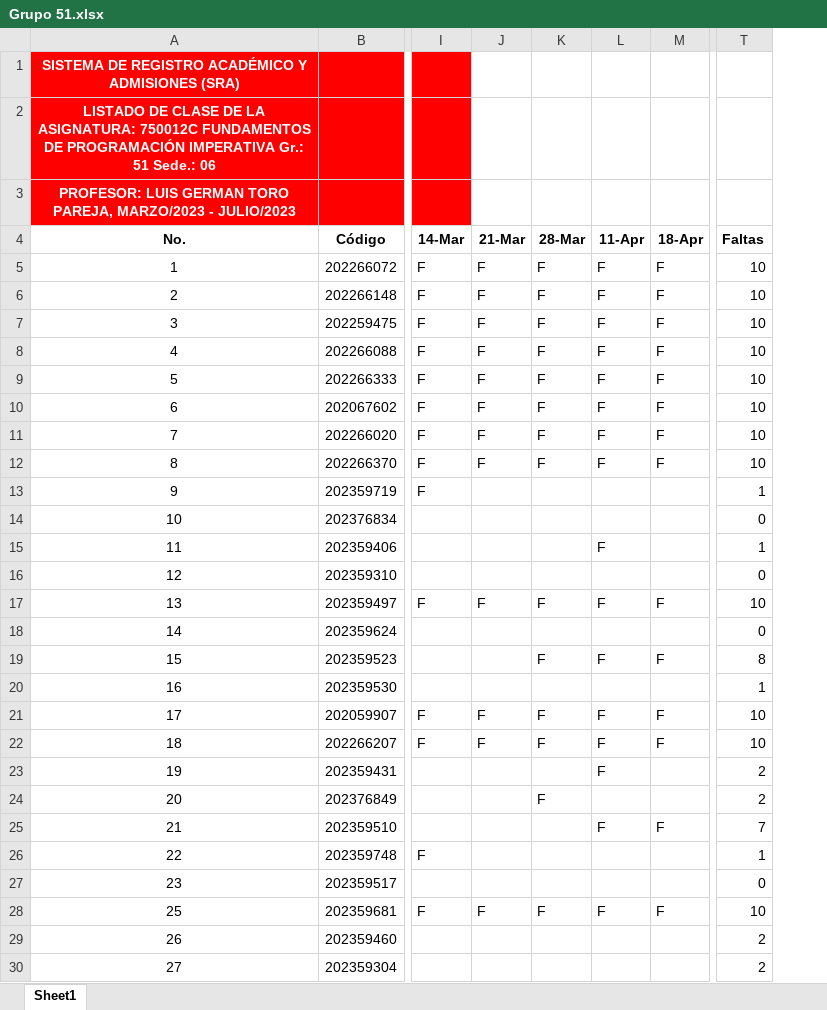
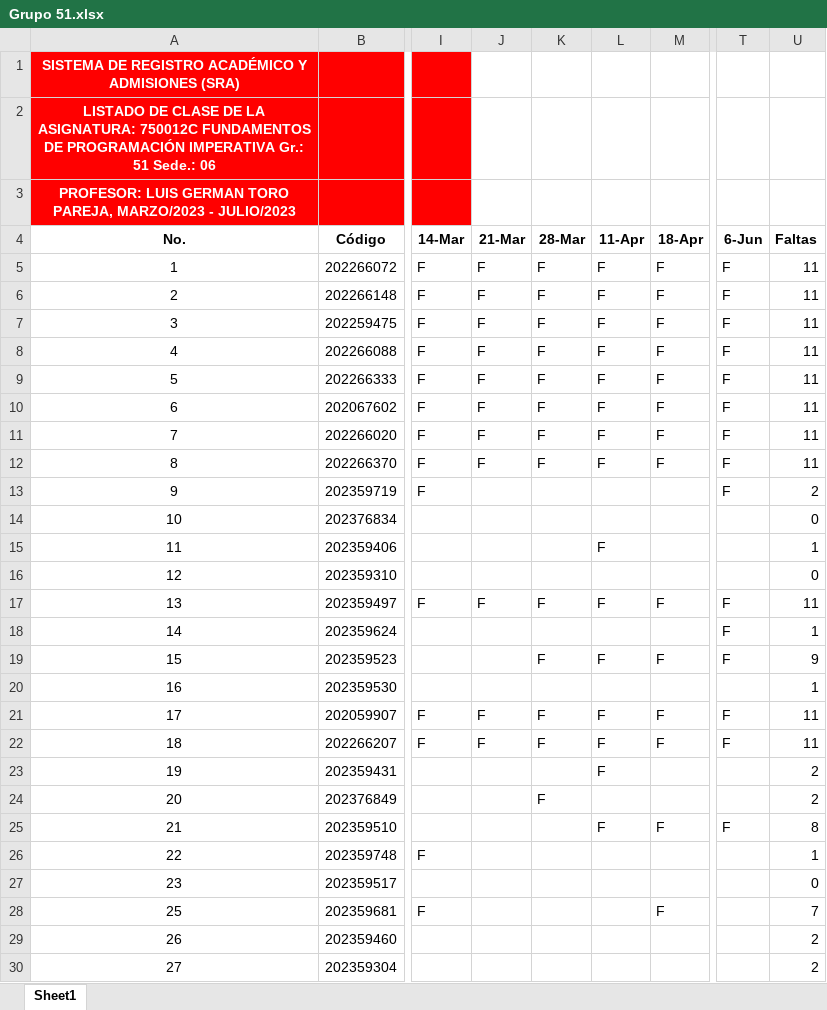
Before and after one commit to AlejandroSierraUV26/Programacion_Imperactiva_Monitorias, an Excel workbook: Asistencia/Grupo 51.xlsx, sheet Sheet1, drawn as a sheet; only a part is shown, gaps mark what is left out; values as stored, in another font and other column widths than the file's, no borders; conditional formats not drawn; addresses are those after the commit; the diff covers the shown part only; the diff names each change by its address in the sheet, - before the commit and + after, or states it on an @@ line.

```diff
--- a/Asistencia/Grupo 51.xlsx (sheet Sheet1)
+++ b/Asistencia/Grupo 51.xlsx (sheet Sheet1)
+column T (6-Jun), rows 5-25: F | F | F | F | F | F | F | F | F |  |  |  | F | F | F |  | F | F |  |  | F
-U5:U12 (Faltas): 10
+U5:U12 (Faltas): 11
-U13 (Faltas): 1
+U13 (Faltas): 2
-U17 (Faltas): 10
+U17 (Faltas): 11
-U18 (Faltas): 0
+U18 (Faltas): 1
-U19 (Faltas): 8
+U19 (Faltas): 9
-U21:U22 (Faltas): 10
+U21:U22 (Faltas): 11
-U25 (Faltas): 7
+U25 (Faltas): 8
-J28 (21-Mar): F
+J28 (21-Mar): (empty)
-K28 (28-Mar): F
+K28 (28-Mar): (empty)
-L28 (11-Apr): F
+L28 (11-Apr): (empty)
-U28 (Faltas): 10
+U28 (Faltas): 7
```
Also changed, not shown: 5 edited cells elsewhere in this sheet, formulas that keep their value, Asistencia/Grupo 50.xlsx, 3 other files.
